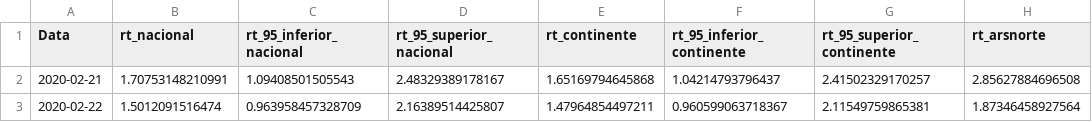
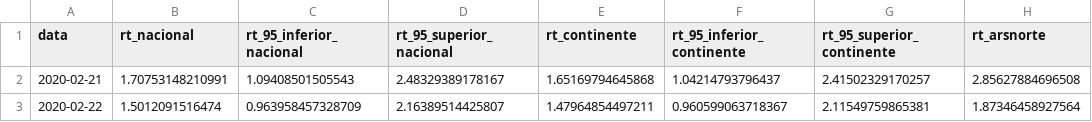
Before and after one commit to dssg-pt/covid19pt-data, a CSV file: rt.csv, drawn as a sheet; only a part is shown; the diff names each change by its address in the sheet, - before the commit and + after, or states it on an @@ line.

```diff
--- a/rt.csv
+++ b/rt.csv
-A1: Data
+A1: data
```
